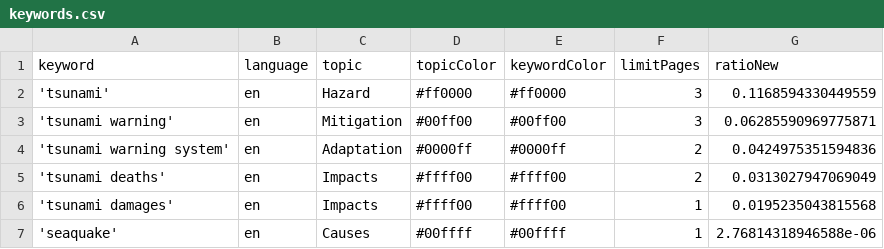
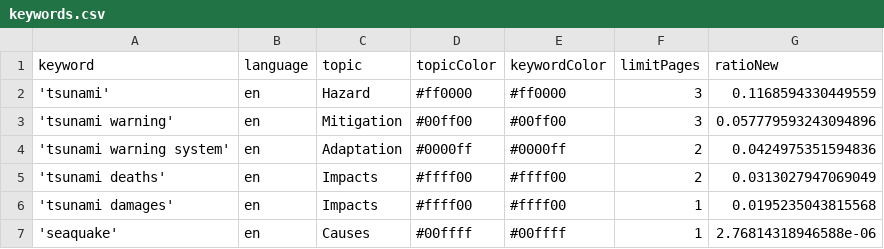
Before and after one commit to tg-news/TsunamiIsComing, a CSV file: keywords.csv, drawn as a sheet.

Commit message:
Commit from GitHub Actions (harvest:0.0)

```diff
--- a/keywords.csv
+++ b/keywords.csv
@@ -2,3 +2,3 @@ keyword,language,topic,topicColor,keywordColor,limitPages,ratioNew
 'tsunami',en,Hazard,#ff0000,#ff0000,3,0.1168594330449559
-'tsunami warning',en,Mitigation,#00ff00,#00ff00,3,0.06285590969775871
+'tsunami warning',en,Mitigation,#00ff00,#00ff00,3,0.057779593243094896
 'tsunami warning system',en,Adaptation,#0000ff,#0000ff,2,0.0424975351594836
```
